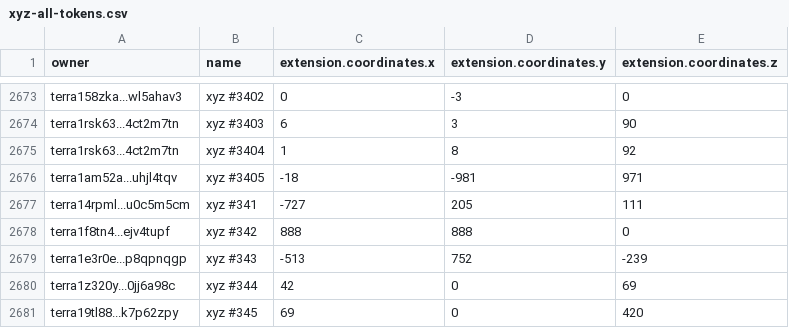
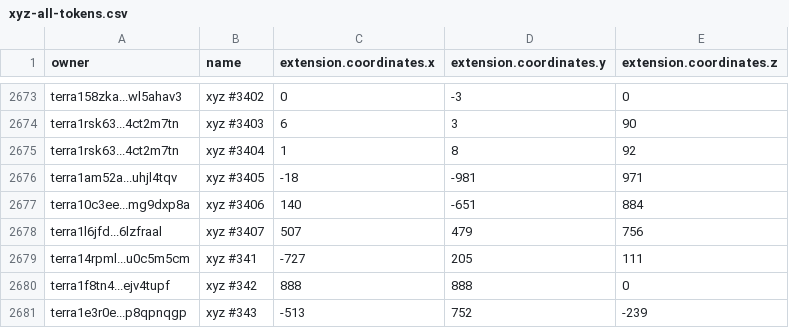
Before and after one commit to cryptoYJ/xyz-tools, a CSV file: xyz-all-tokens.csv, drawn as a sheet; only a part is shown, gaps mark what is left out; the shorter side is filled out with more unchanged rows; the diff names each change by its address in the sheet, - before the commit and + after, or states it on an @@ line.

Commit message:
update data

```diff
--- a/xyz-all-tokens.csv
+++ b/xyz-all-tokens.csv
+row 2677: terra10c3ee...mg9dxp8a | xyz #3406 | 140 | -651 | 884
+row 2678: terra1l6jfd...6lzfraal | xyz #3407 | 507 | 479 | 756
```
Also changed, not shown: 1 other file.
